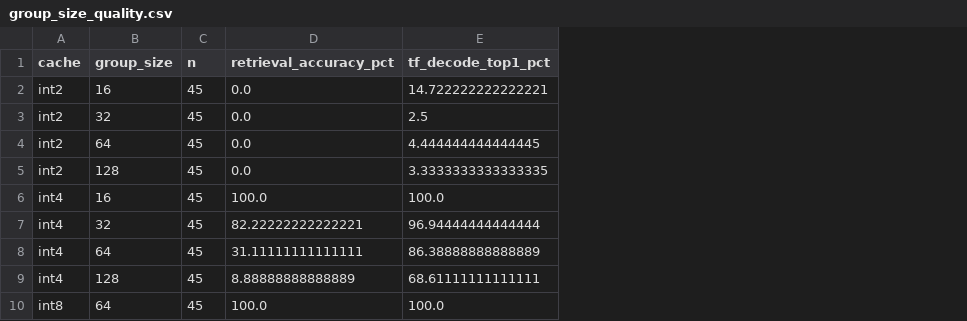
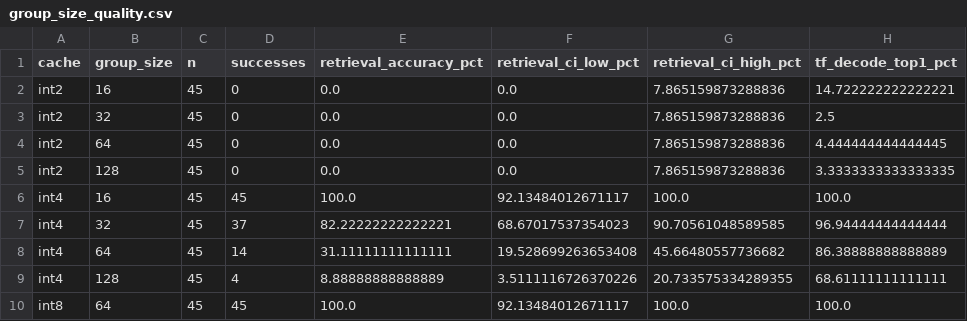
Before and after one commit to chion596/kv-cache-efficiency, a CSV file: results/summary/final/group_size_quality.csv, drawn as a sheet; only a part is shown; the diff names each change by its address in the sheet, - before the commit and + after, or states it on an @@ line.

```diff
--- a/results/summary/final/group_size_quality.csv
+++ b/results/summary/final/group_size_quality.csv
+column D (successes), rows 2-10: 0 | 0 | 0 | 0 | 45 | 37 | 14 | 4 | 45
+column F (retrieval_ci_low_pct), rows 2-10: 0.0 | 0.0 | 0.0 | 0.0 | 92.13484012671117 | 68.67017537354023 | 19.528699263653408 | 3.5111116726370226 | 92.13484012671117
+column G (retrieval_ci_high_pct), rows 2-10: 7.865159873288836 | 7.865159873288836 | 7.865159873288836 | 7.865159873288836 | 100.0 | 90.70561048589585 | 45.66480557736682 | 20.733575334289355 | 100.0
```
Also changed, not shown: results/summary/final/group_size_performance.csv, results/summary/final/memory_latency_tradeoff.csv, 10 other files.
